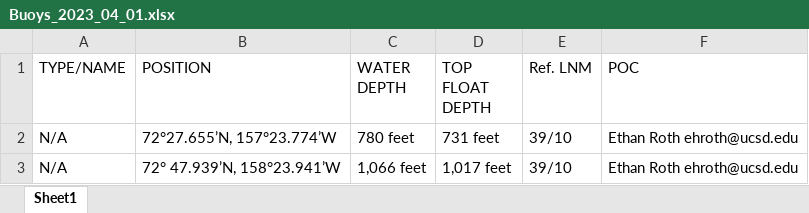
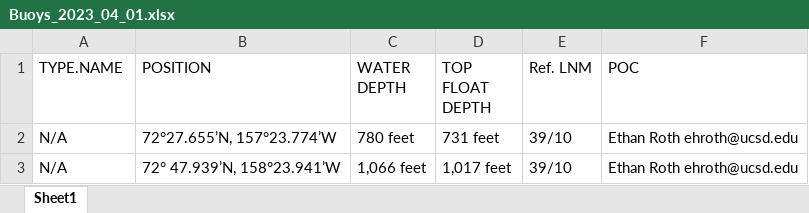
Before and after one commit to afsc-gap-products/navmaps, an Excel workbook: data/buoys/Buoys_2023_04_01.xlsx, sheet Sheet1, drawn as a sheet; only a part is shown; values as stored, in another font and other column widths than the file's, no borders; the diff names each change by its address in the sheet, - before the commit and + after, or states it on an @@ line.

```diff
--- a/data/buoys/Buoys_2023_04_01.xlsx (sheet Sheet1)
+++ b/data/buoys/Buoys_2023_04_01.xlsx (sheet Sheet1)
-A1: TYPE/NAME
+A1: TYPE.NAME
```
Also changed, not shown: 5 other files.
